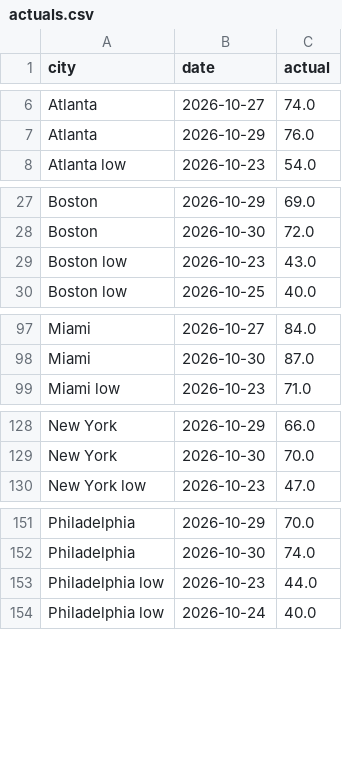
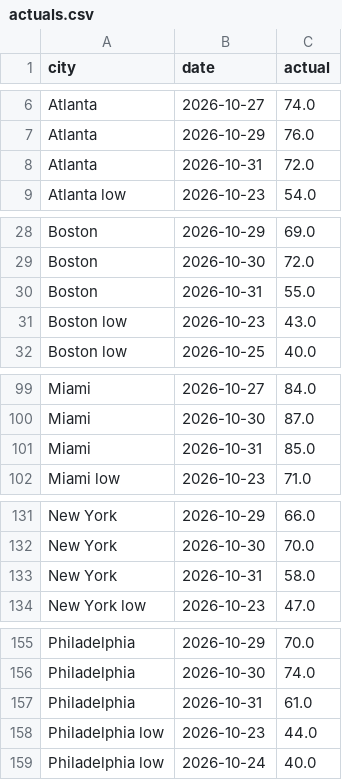
Before and after one commit to kieroncg44/weather-bot, a CSV file: actuals.csv, drawn as a sheet; only a part is shown, gaps mark what is left out; the diff covers the shown part only; the diff names each change by its address in the sheet, - before the commit and + after, or states it on an @@ line.

```diff
--- a/actuals.csv
+++ b/actuals.csv
+row 8: Atlanta | 2026-10-31 | 72.0
+row 30: Boston | 2026-10-31 | 55.0
+row 101: Miami | 2026-10-31 | 85.0
+row 133: New York | 2026-10-31 | 58.0
+row 157: Philadelphia | 2026-10-31 | 61.0
```
Also changed, not shown: 1 added row elsewhere in this file, forecasts.csv, paper_trades.csv, 5 other files.
